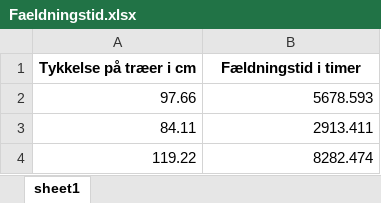
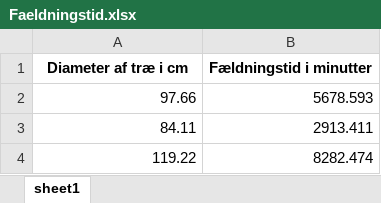
Before and after one commit to ChristianJLex/TeachingNotes, an Excel workbook: Data/Faeldningstid.xlsx, sheet sheet1, drawn as a sheet; only a part is shown; values as stored, in another font and other column widths than the file's, no borders; removed rows and columns are numbered as before the commit, all else as after; the diff names each change by its address in the sheet, - before the commit and + after, or states it on an @@ line.

Commit message:
Update Faeldningstid.xlsx

```diff
--- a/Data/Faeldningstid.xlsx (sheet sheet1)
+++ b/Data/Faeldningstid.xlsx (sheet sheet1)
-row 1: Tykkelse på træer i cm | Fældningstid i timer
+row 1: Diameter af træ i cm | Fældningstid i minutter
```
